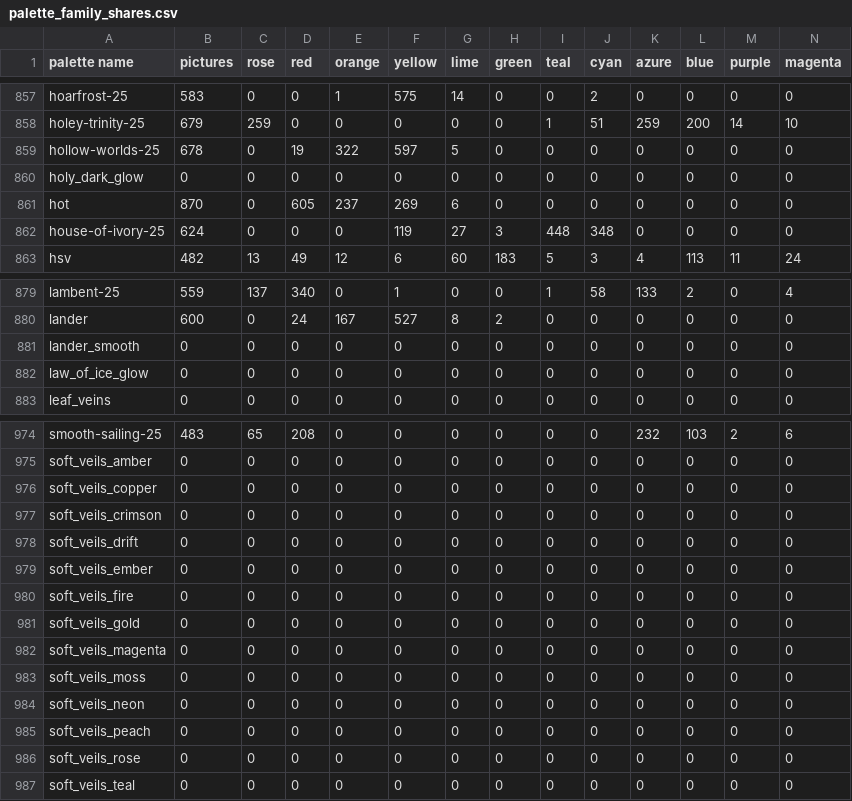
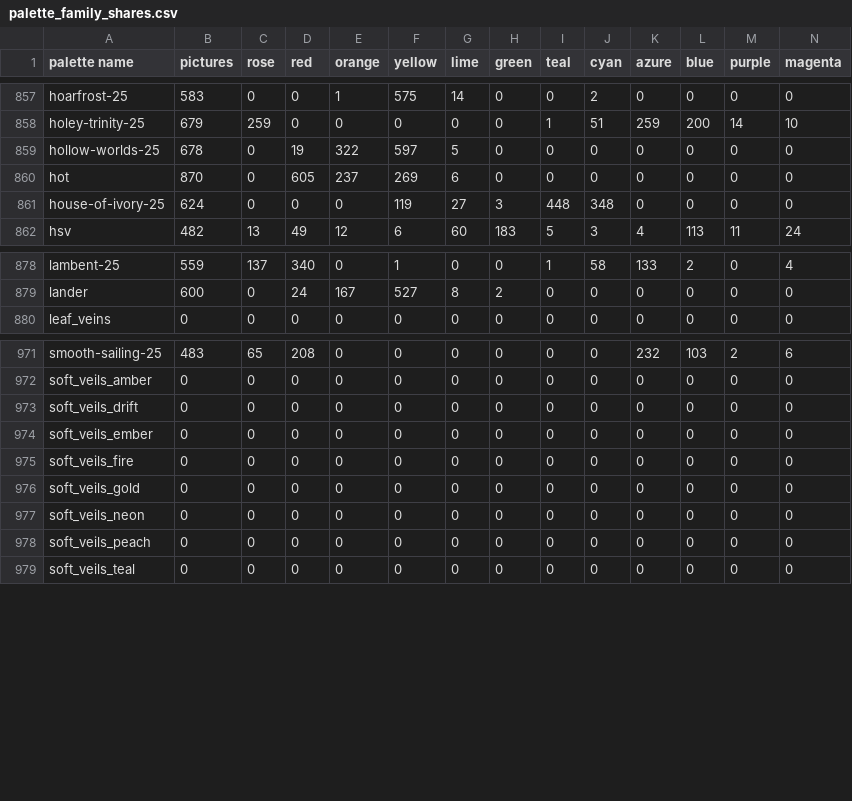
Before and after one commit to techmatt/fractal-wallpapers, a CSV file: data/palettes/palette_family_shares.csv, drawn as a sheet; only a part is shown, gaps mark what is left out.

```diff
--- a/data/palettes/palette_family_shares.csv
+++ b/data/palettes/palette_family_shares.csv
@@ -859,3 +859,2 @@ holey-trinity-25,679,259,0,0,0,0,0,1,51,259,200,14,10
 hollow-worlds-25,678,0,19,322,597,5,0,0,0,0,0,0,0
-holy_dark_glow,0,0,0,0,0,0,0,0,0,0,0,0,0
 hot,870,0,605,237,269,6,0,0,0,0,0,0,0
@@ -880,4 +879,2 @@ lambent-25,559,137,340,0,1,0,0,1,58,133,2,0,4
 lander,600,0,24,167,527,8,2,0,0,0,0,0,0
-lander_smooth,0,0,0,0,0,0,0,0,0,0,0,0,0
-law_of_ice_glow,0,0,0,0,0,0,0,0,0,0,0,0,0
 leaf_veins,0,0,0,0,0,0,0,0,0,0,0,0,0
@@ -975,4 +972,2 @@ smooth-sailing-25,483,65,208,0,0,0,0,0,0,232,103,2,6
 soft_veils_amber,0,0,0,0,0,0,0,0,0,0,0,0,0
-soft_veils_copper,0,0,0,0,0,0,0,0,0,0,0,0,0
-soft_veils_crimson,0,0,0,0,0,0,0,0,0,0,0,0,0
 soft_veils_drift,0,0,0,0,0,0,0,0,0,0,0,0,0
@@ -981,7 +976,4 @@ soft_veils_fire,0,0,0,0,0,0,0,0,0,0,0,0,0
 soft_veils_gold,0,0,0,0,0,0,0,0,0,0,0,0,0
-soft_veils_magenta,0,0,0,0,0,0,0,0,0,0,0,0,0
-soft_veils_moss,0,0,0,0,0,0,0,0,0,0,0,0,0
 soft_veils_neon,0,0,0,0,0,0,0,0,0,0,0,0,0
 soft_veils_peach,0,0,0,0,0,0,0,0,0,0,0,0,0
-soft_veils_rose,0,0,0,0,0,0,0,0,0,0,0,0,0
 soft_veils_teal,0,0,0,0,0,0,0,0,0,0,0,0,0
```
Also changed, not shown: 25 other files.
